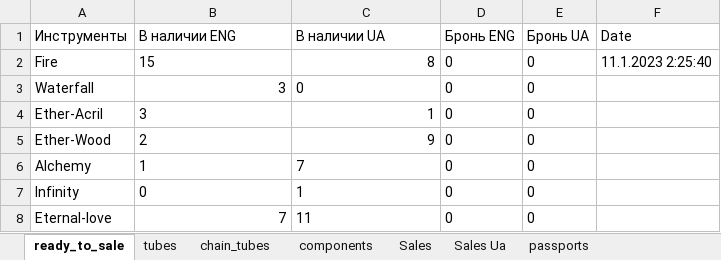
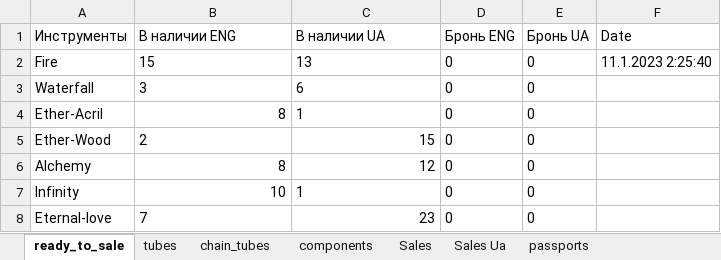
Before and after one commit to titoan/DiviyaSkladBot, an Excel workbook: data/dataTable.xlsx, sheet ready_to_sale, drawn as a sheet; values as stored, in another font and other column widths than the file's, no borders; the diff names each change by its address in the sheet, - before the commit and + after, or states it on an @@ line.

```diff
--- a/data/dataTable.xlsx (sheet ready_to_sale)
+++ b/data/dataTable.xlsx (sheet ready_to_sale)
-C2 (В наличии UA): 8
+C2 (В наличии UA): 13
-B3 alignment: right
+B3 alignment: left
-C3 (В наличии UA): 0
+C3 (В наличии UA): 6
-B4 (В наличии ENG): 3
+B4 (В наличии ENG): 8
-C4 alignment: right
+C4 alignment: left
-C5 (В наличии UA): 9
+C5 (В наличии UA): 15
-B6 (В наличии ENG): 1
+B6 (В наличии ENG): 8
-C6 (В наличии UA): 7
+C6 (В наличии UA): 12
-B7 (В наличии ENG): 0
+B7 (В наличии ENG): 10
-B8 alignment: right
+B8 alignment: left
-C8 (В наличии UA): 11
+C8 (В наличии UA): 23
```
Also changed, not shown: sheet components, sheet tubes, sheet passports, 2 other files.
